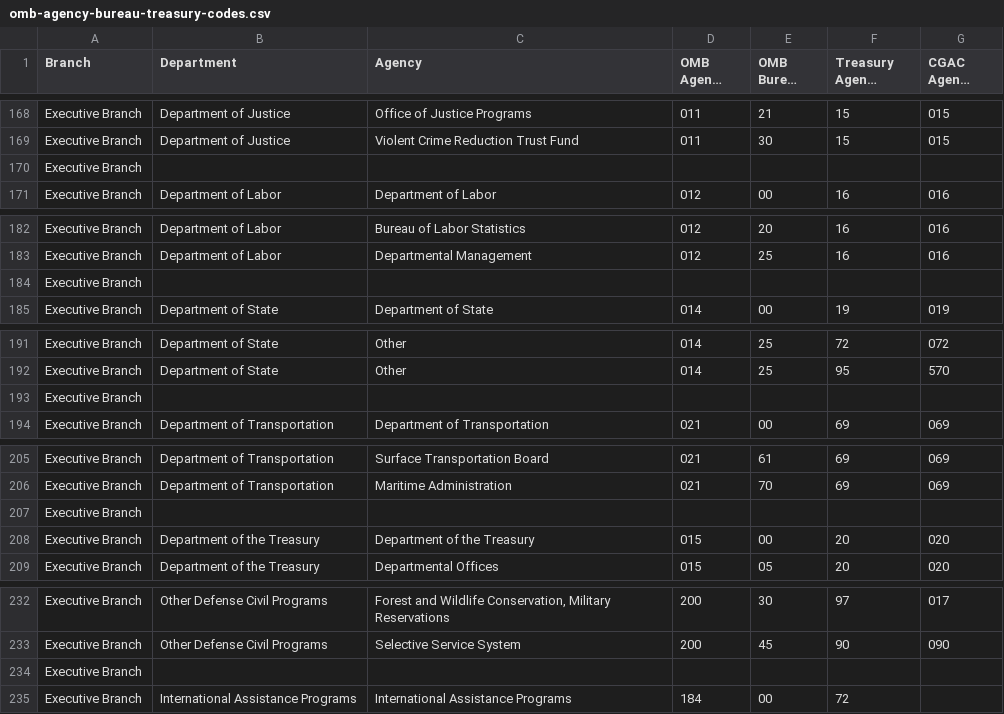
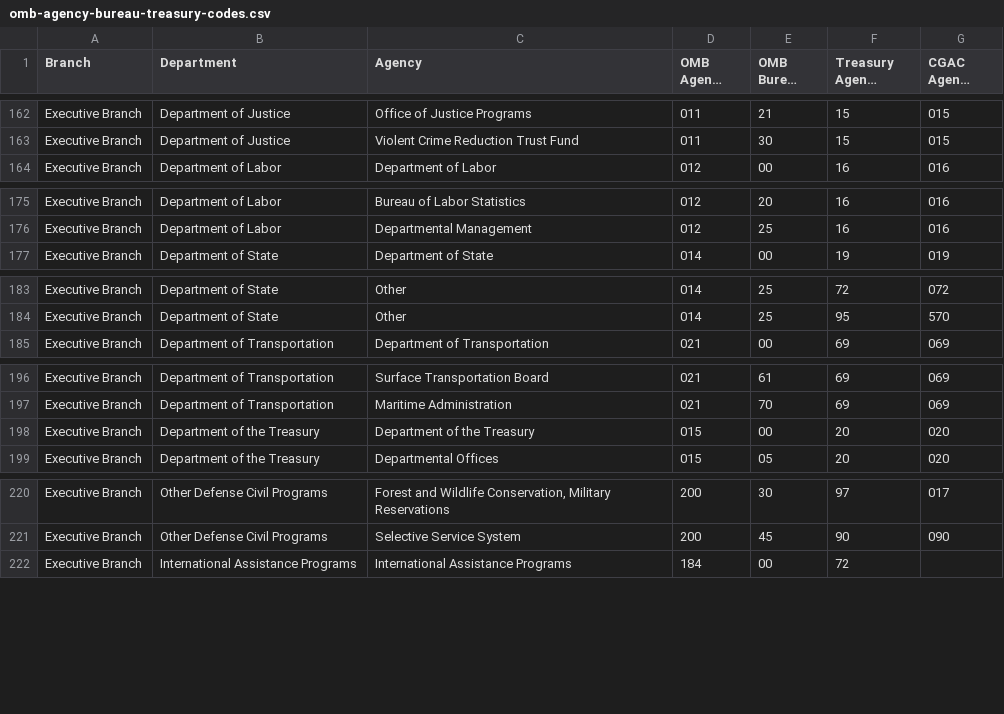
Before and after one commit to seanherron/OMB-Agency-Bureau-and-Treasury-Codes, a CSV file: omb-agency-bureau-treasury-codes.csv, drawn as a sheet; only a part is shown, gaps mark what is left out; long unchanged cells end in …; the diff covers the shown part only.

```diff
--- a/omb-agency-bureau-treasury-codes.csv
+++ b/omb-agency-bureau-treasury-codes.csv
@@ -169,3 +163,2 @@ Executive Branch,Department of Justice,Office of Justice Programs,011,21,15,015,
 Executive Branch,Department of Justice,Violent Crime Reduction Trust Fund,011,30,15,015,
-Executive Branch,,,,,,,
 Executive Branch,Department of Labor,Department of Labor,012,00,16,016,
@@ -183,3 +176,2 @@ Executive Branch,Department of Labor,Bureau of Labor Statistics,012,20,16,016,
 Executive Branch,Department of Labor,Departmental Management,012,25,16,016 ,
-Executive Branch,,,,,,,
 Executive Branch,Department of State,Department of State,014,00,19,019,
@@ -192,3 +184,2 @@ Executive Branch,Department of State,Other,014,25,72,072,
 Executive Branch,Department of State,Other,014,25,95,570,
-Executive Branch,,,,,,,
 Executive Branch,Department of Transportation,Department of Transportation,021,00,69,069,
@@ -206,3 +197,2 @@ Executive Branch,Department of Transportation,Surface Transportation Board,021,6
 Executive Branch,Department of Transportation,Maritime Administration,021,70,69,069,
-Executive Branch,,,,,,,
 Executive Branch,Department of the Treasury,Department of the Treasury,015,00,20,020,
@@ -233,3 +221,2 @@ Executive Branch,Other Defense Civil Programs,"Forest and Wildlife Conservation,
 Executive Branch,Other Defense Civil Programs,Selective Service System,200,45,90,090,
-Executive Branch,,,,,,,
 Executive Branch,International Assistance Programs,International Assistance Programs,184,00,72,,
```
Also changed, not shown: 16 removed rows elsewhere in this file, 2 other files.
